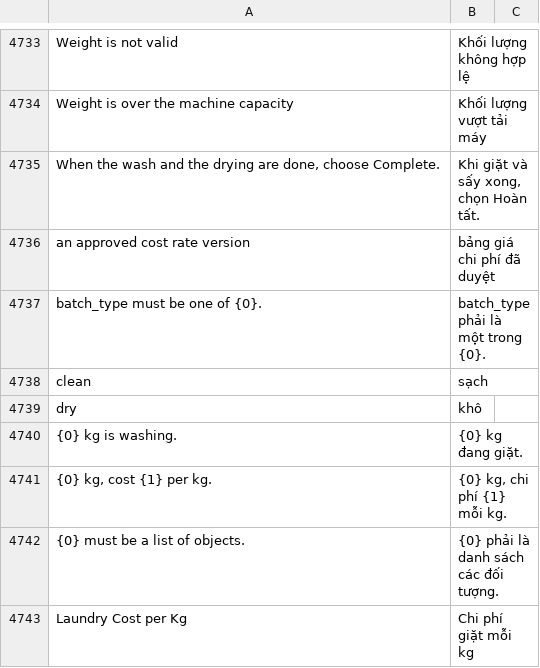
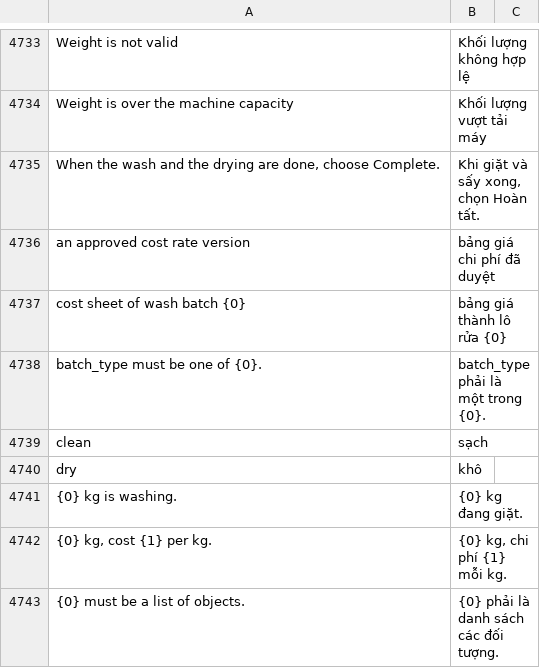
Before and after one commit to mvl26/tracecore, a CSV file: tracecore/translations/vi.csv, drawn as a sheet; only a part is shown, gaps mark what is left out; the shorter side is filled out with more unchanged rows.

Commit message:
fix(costing): không lập Cost Sheet cho mẻ/lô chưa xong, phần lô rửa chia khớp tới đồng, giá 0 đ là đã định giá, báo cáo bình quân VND không lẻ (FEAT-046, review)
Job xếp sau commit vẫn chạy khi nghiệp vụ hoàn tác về savepoint (Frappe v15 không xóa after_commit), nên build đọc lại trạng thái nguồn trước khi lập.
Lô rửa của bộ chưa có Cost Sheet thì ghi vào khoản thiếu giá thay vì im lặng tính 0 đ.

```diff
--- a/tracecore/translations/vi.csv
+++ b/tracecore/translations/vi.csv
@@ -4736,2 +4736,3 @@ Weight is over the machine capacity,Khối lượng vượt tải máy,
 an approved cost rate version,bảng giá chi phí đã duyệt,
+cost sheet of wash batch {0},bảng giá thành lô rửa {0},
 batch_type must be one of {0}.,batch_type phải là một trong {0}.,
```
Also changed, not shown: 5 other files.
